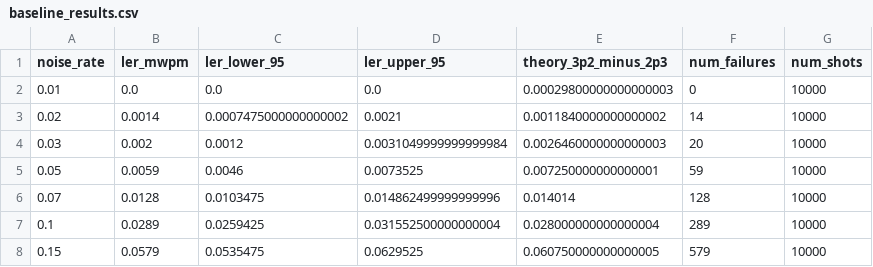
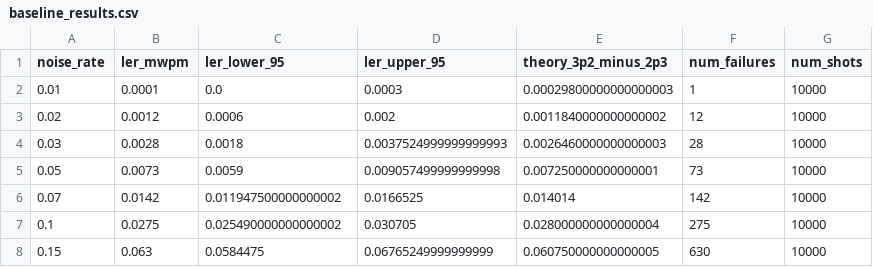
Before and after one commit to HriteshSai/Adaptive-Reinforcement-Learning-for-Quantum-Error-Correction, a CSV file: results/baseline_results.csv, drawn as a sheet.

```diff
--- a/results/baseline_results.csv
+++ b/results/baseline_results.csv
@@ -1,8 +1,8 @@
 noise_rate,ler_mwpm,ler_lower_95,ler_upper_95,theory_3p2_minus_2p3,num_failures,num_shots
-0.01,0.0,0.0,0.0,0.00029800000000000003,0,10000
-0.02,0.0014,0.0007475000000000002,0.0021,0.0011840000000000002,14,10000
-0.03,0.002,0.0012,0.0031049999999999984,0.0026460000000000003,20,10000
-0.05,0.0059,0.0046,0.0073525,0.007250000000000001,59,10000
-0.07,0.0128,0.0103475,0.014862499999999996,0.014014,128,10000
-0.1,0.0289,0.0259425,0.031552500000000004,0.028000000000000004,289,10000
-0.15,0.0579,0.0535475,0.0629525,0.060750000000000005,579,10000
+0.01,0.0001,0.0,0.0003,0.00029800000000000003,1,10000
+0.02,0.0012,0.0006,0.002,0.0011840000000000002,12,10000
+0.03,0.0028,0.0018,0.0037524999999999993,0.0026460000000000003,28,10000
+0.05,0.0073,0.0059,0.009057499999999998,0.007250000000000001,73,10000
+0.07,0.0142,0.011947500000000002,0.0166525,0.014014,142,10000
+0.1,0.0275,0.025490000000000002,0.030705,0.028000000000000004,275,10000
+0.15,0.063,0.0584475,0.06765249999999999,0.060750000000000005,630,10000
```
Also changed, not shown: results/drift_bias_results.csv, results/drift_results.csv, 11 other files.
